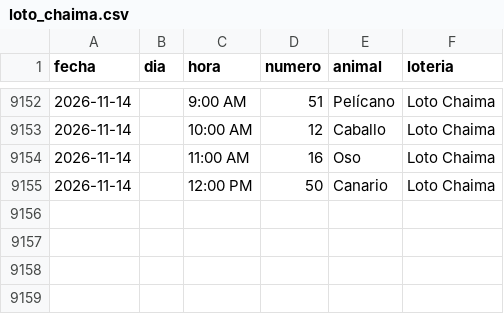
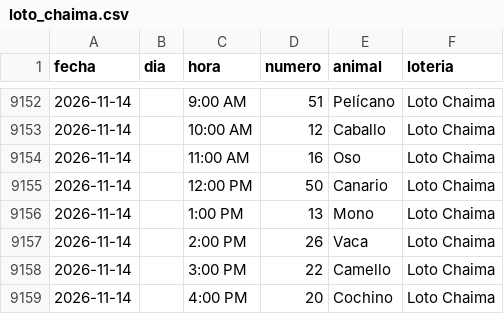
Before and after one commit to victorcsp22-star/sniper-ruletas, a CSV file: loto_chaima.csv, drawn as a sheet; only a part is shown, gaps mark what is left out.

```diff
--- a/loto_chaima.csv
+++ b/loto_chaima.csv
@@ -9155 +9155,5 @@ fecha,dia,hora,numero,animal,loteria
 2026-11-14,,12:00 PM,50,Canario,Loto Chaima
+2026-11-14,,1:00 PM,13,Mono,Loto Chaima
+2026-11-14,,2:00 PM,26,Vaca,Loto Chaima
+2026-11-14,,3:00 PM,22,Camello,Loto Chaima
+2026-11-14,,4:00 PM,20,Cochino,Loto Chaima
```
Also changed, not shown: data_vz/guacharo_activo_2anios.csv, granja_millonaria_granjazo.csv, 7 other files.
